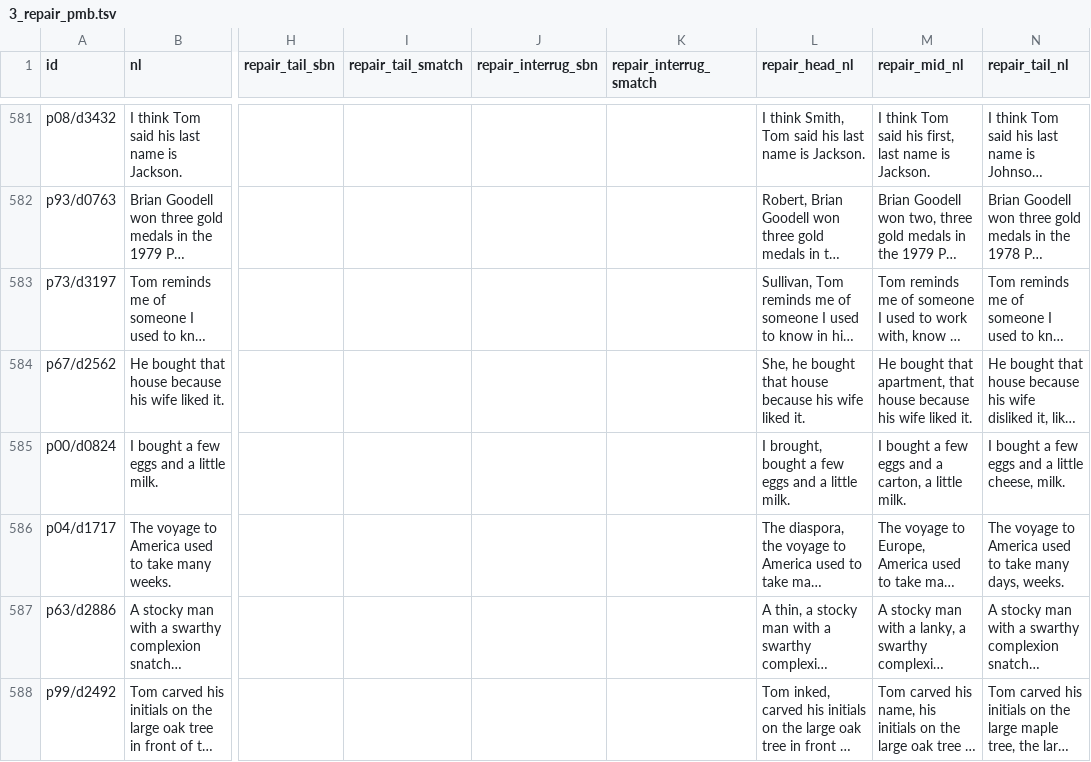
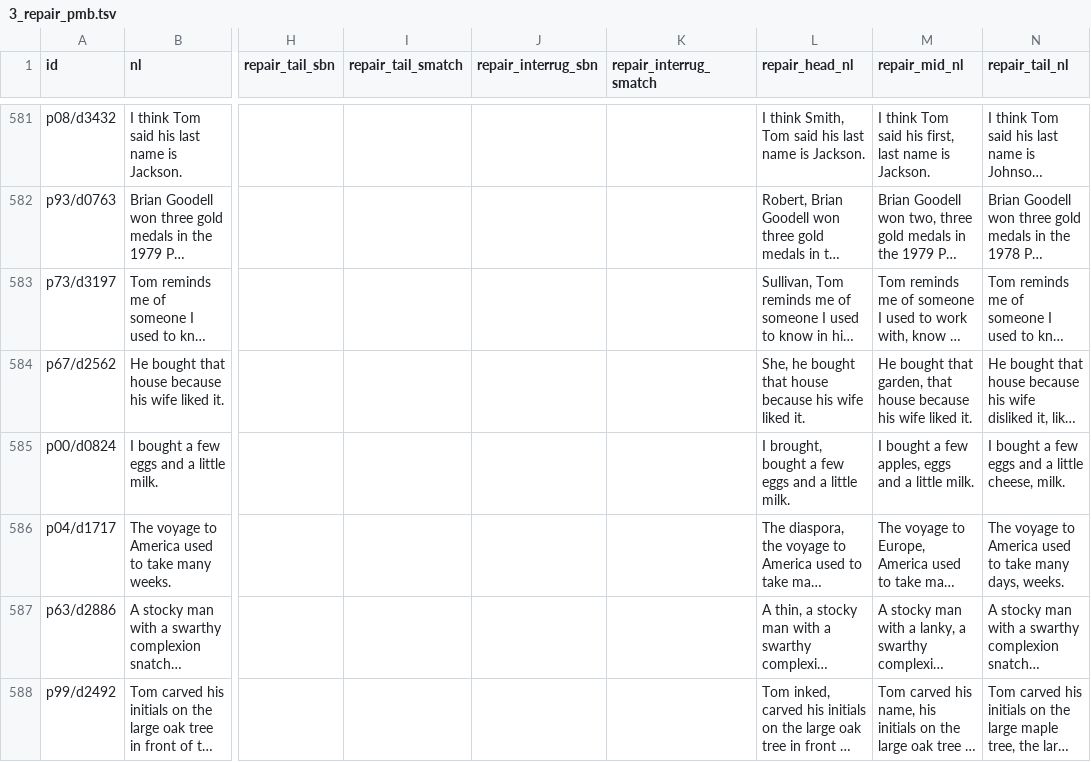
Before and after one commit to hongxuzhou/lct_master_project, a TSV file: 3_repair_pmb.tsv, drawn as a sheet; only a part is shown, gaps mark what is left out; long unchanged cells end in …; the diff names each change by its address in the sheet, - before the commit and + after, or states it on an @@ line.

Commit message:
Add repair with interreghum data

```diff
--- a/3_repair_pmb.tsv
+++ b/3_repair_pmb.tsv
-M584 (repair_mid_nl): …bought that apartment, that house…
+M584 (repair_mid_nl): …bought that garden, that house…
-M585 (repair_mid_nl): …a few eggs and a carton, a little…
+M585 (repair_mid_nl): …a few apples, eggs and a little…
```
Also changed, not shown: 5 other files.
